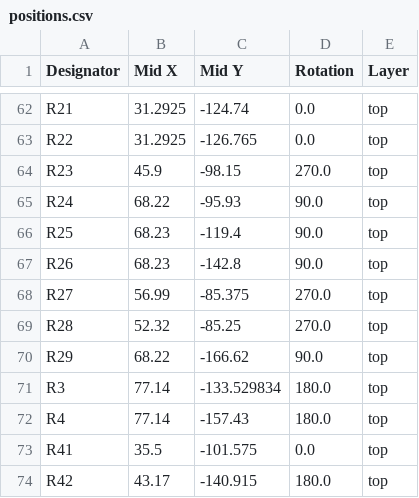
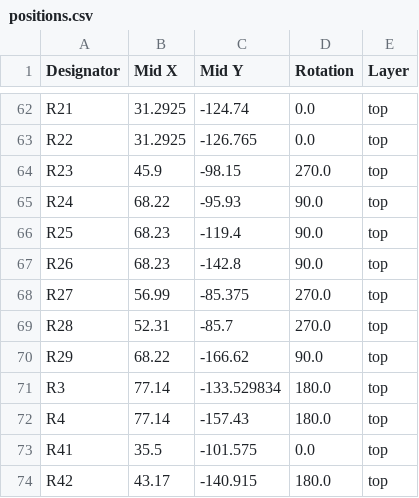
Before and after one commit to jimmer74/WLED_4CH_DRIVER_BOARD, a CSV file: production/positions.csv, drawn as a sheet; only a part is shown, gaps mark what is left out.

```diff
--- a/production/positions.csv
+++ b/production/positions.csv
@@ -68,3 +68,3 @@ R26,68.23,-142.8,90.0,top
 R27,56.99,-85.375,270.0,top
-R28,52.32,-85.25,270.0,top
+R28,52.31,-85.7,270.0,top
 R29,68.22,-166.62,90.0,top
```
Also changed, not shown: 32 other files.
